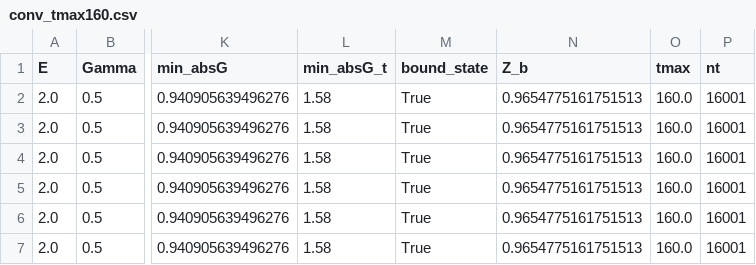
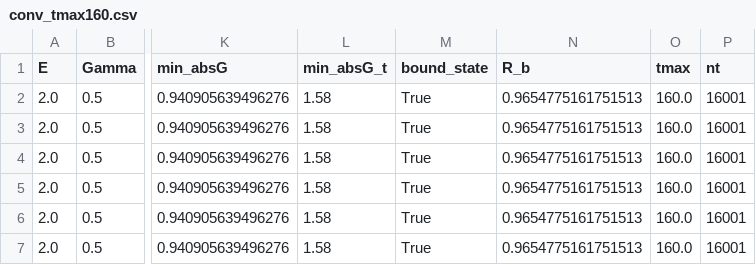
Before and after one commit to mirkoconsiglio/ASPECTSNonMarkovianity, a CSV file: data/conv_tmax160.csv, drawn as a sheet; only a part is shown, gaps mark what is left out; the diff names each change by its address in the sheet, - before the commit and + after, or states it on an @@ line.

```diff
--- a/data/conv_tmax160.csv
+++ b/data/conv_tmax160.csv
-N1: Z_b
+N1: R_b
```
Also changed, not shown: data/E_0.5_Gamma_0.5/series.csv, data/E_0.5_Gamma_1.0/series.csv, 28 other files.
